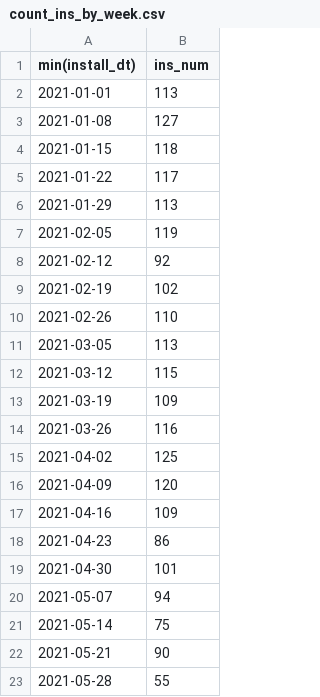
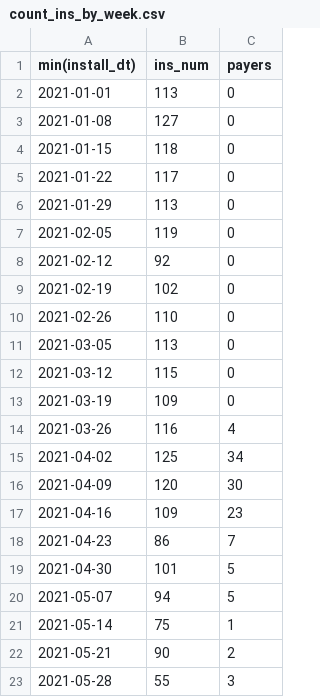
Before and after one commit to liorz2000/AppCentralAssigment, a CSV file: scripts/results/count_ins_by_week.csv, drawn as a sheet; the diff names each change by its address in the sheet, - before the commit and + after, or states it on an @@ line.

Commit message:
add the payers players

```diff
--- a/scripts/results/count_ins_by_week.csv
+++ b/scripts/results/count_ins_by_week.csv
+column C (payers), rows 2-23: 0 | 0 | 0 | 0 | 0 | 0 | 0 | 0 | 0 | 0 | 0 | 0 | 4 | 34 | 30 | 23 | 7 | 5 | 5 | 1 | 2 | 3
```
Also changed, not shown: 6 other files.
